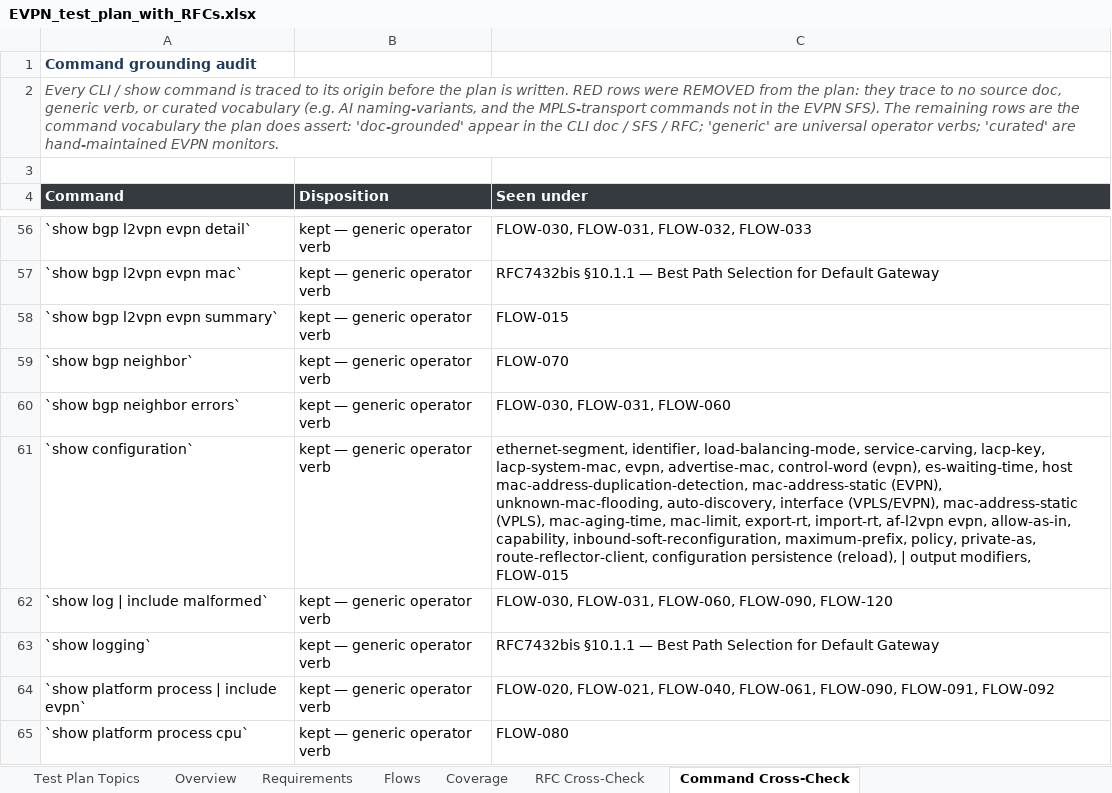
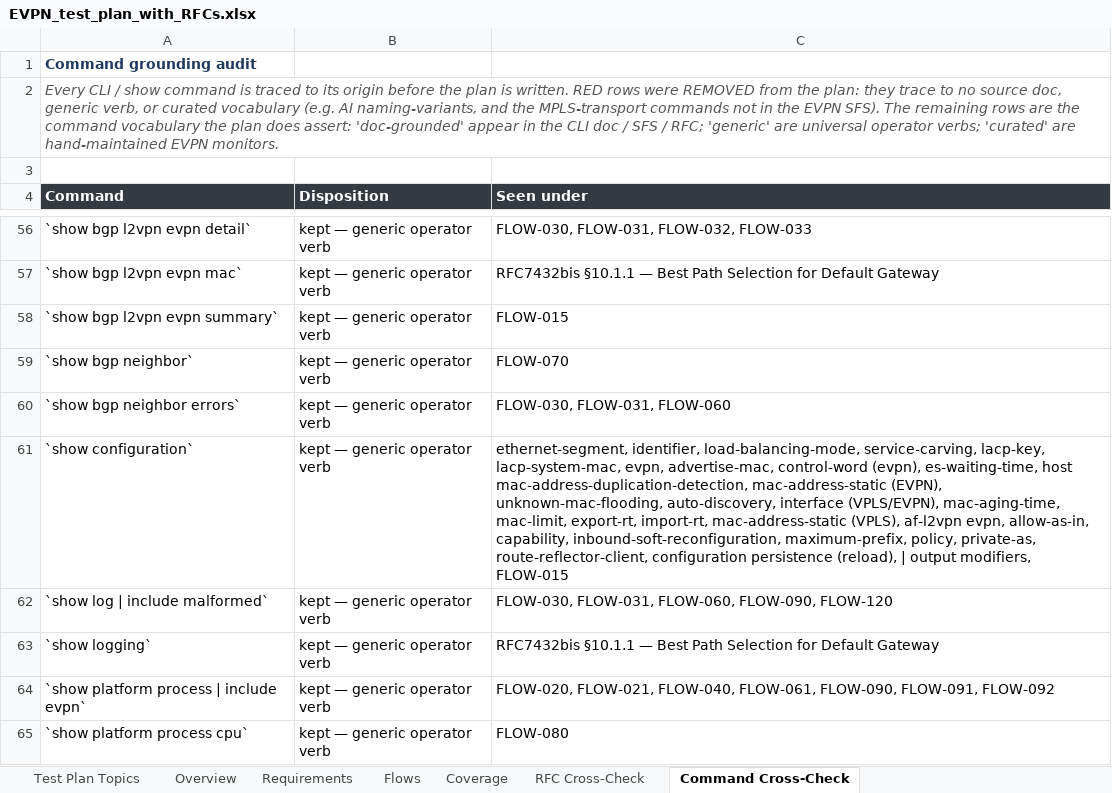
Before and after one commit to deadpoolcode1/exawer_ate, an Excel workbook: plans/EVPN_test_plan_with_RFCs.xlsx, sheet Command Cross-Check, drawn as a sheet; only a part is shown, gaps mark what is left out; values as stored, in another font and other column widths than the file's, no borders; the diff names each change by its address in the sheet, - before the commit and + after, or states it on an @@ line.

Commit message:
plan: regenerate EVPN test plan with the l2-services instance selector
Picks up the mode-path fix: mac-limit and friends now render as
`l2-services evpn <evpn-name> ...`. 133 requirements, 269 plan rows.

```diff
--- a/plans/EVPN_test_plan_with_RFCs.xlsx (sheet Command Cross-Check)
+++ b/plans/EVPN_test_plan_with_RFCs.xlsx (sheet Command Cross-Check)
-C61 (Seen under): …interface (VPLS/EVPN), mac-address-static (VPLS), mac-aging-time, mac-limit, export-rt, import-rt, af-l2vpn evpn,…
+C61 (Seen under): …interface (VPLS/EVPN), mac-aging-time, mac-limit, export-rt, import-rt, mac-address-static (VPLS), af-l2vpn evpn,…
```
Also changed, not shown: sheet Test Plan Topics.
